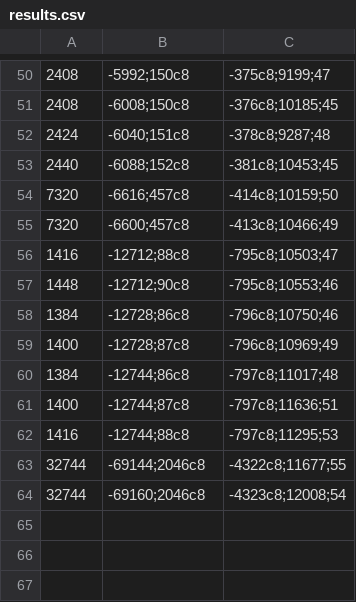
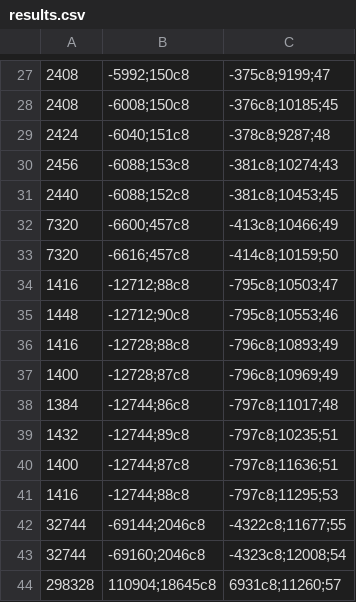
Before and after one commit to StevenJinyanCheng/slimefinder-cpp, a CSV file: results.csv, drawn as a sheet; only a part is shown, gaps mark what is left out; removed rows and columns are numbered as before the commit, all else as after; the diff covers the shown part only; the diff names each change by its address in the sheet, - before the commit and + after, or states it on an @@ line.

```diff
--- a/results.csv
+++ b/results.csv
+row 30: 2456 | -6088;153c8 | -381c8;10274;43
@@ row 55 moved to row 32: 7320 @@
-row 58: 1384 | -12728;86c8 | -796c8;10750;46
+row 36: 1416 | -12728;88c8 | -796c8;10893;49
+row 39: 1432 | -12744;89c8 | -797c8;10235;51
+row 44: 298328 | 110904;18645c8 | 6931c8;11260;57
```
Also changed, not shown: 5 added rows, 28 removed rows, 2 moved rows and 6 edited cells elsewhere in this file, 1 other file.
